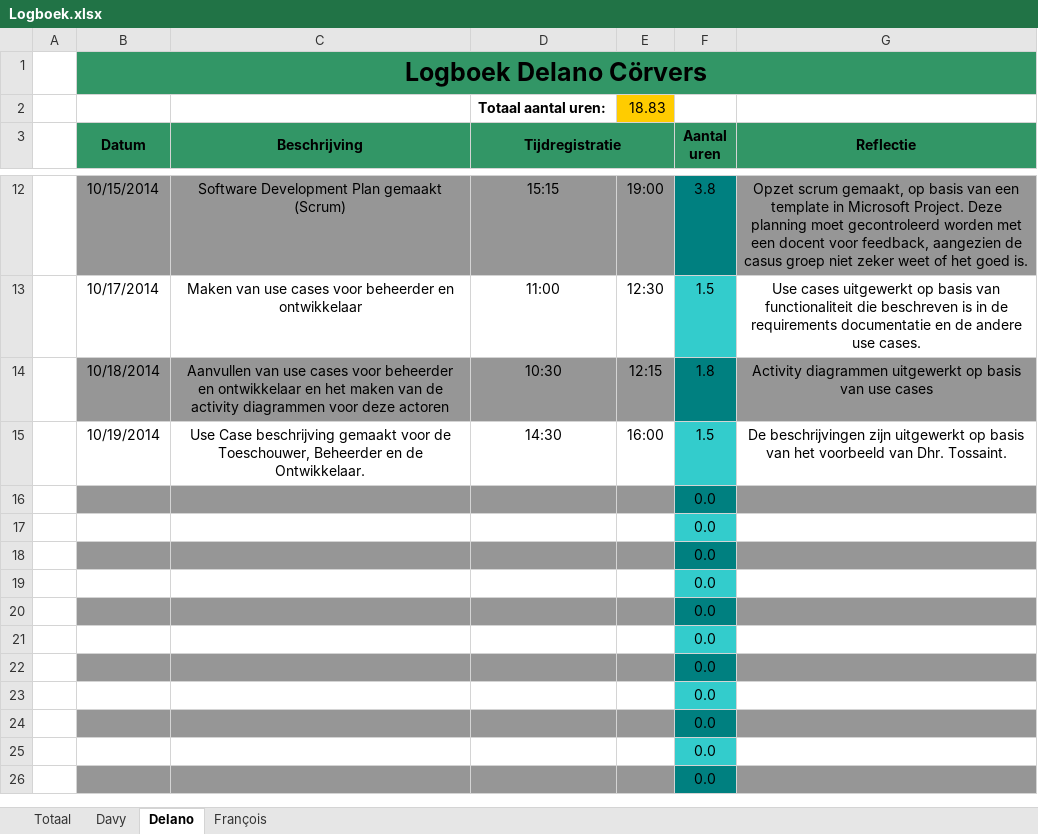
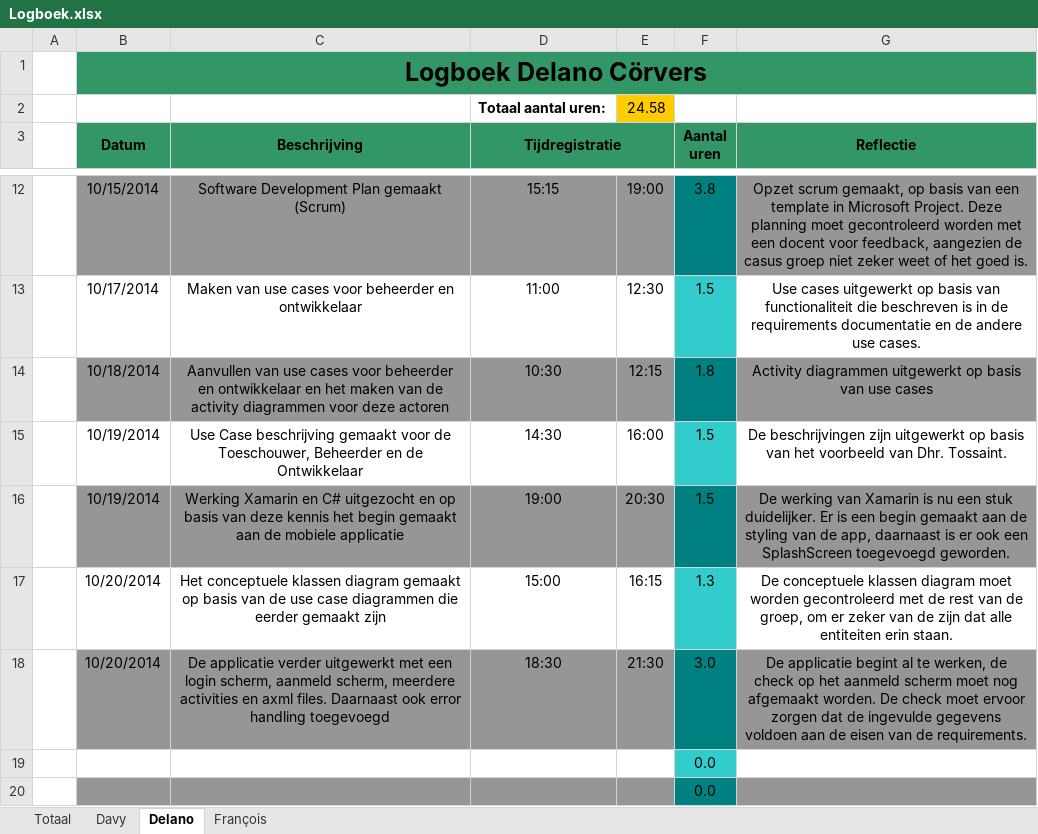
Before and after one commit to DoctorMikeReddy/RoboRally-1, an Excel workbook: Logboek.xlsx, sheet Delano, drawn as a sheet; only a part is shown, gaps mark what is left out; the shorter side is filled out with more unchanged rows; values as stored, in another font and other column widths than the file's, no borders; removed rows and columns are numbered as before the commit, all else as after; the diff names each change by its address in the sheet, - before the commit and + after, or states it on an @@ line.

Commit message:
Logboek
Logboek bijgewerkt met taken die zijn gedaan op 19-10 en 20-10

```diff
--- a/Logboek.xlsx (sheet Delano)
+++ b/Logboek.xlsx (sheet Delano)
-E2: 18.83
+E2: 24.58
-C15 (Beschrijving): …en de Ontwikkelaar.
+C15 (Beschrijving): …en de Ontwikkelaar
-row 16:  |  |  |  |  | 0.0
-row 17:  |  |  |  |  | 0.0
-row 18:  |  |  |  |  | 0.0
+row 16:  | 10/19/2014 | Werking Xamarin en C# uitgezocht en op basis van deze kennis het begin gemaakt aan de mobiele applicatie | 19:00 | 20:30 | 1.5 | De werking van Xamarin is nu een stuk duidelijker. Er is een begin gemaakt aan de styling van de app, daarnaast is er ook een SplashScreen toegevoegd geworden.
+row 17:  | 10/20/2014 | Het conceptuele klassen diagram gemaakt op basis van de use case diagrammen die eerder gemaakt zijn | 15:00 | 16:15 | 1.3 | De conceptuele klassen diagram moet worden gecontroleerd met de rest van de groep, om er zeker van de zijn dat alle entiteiten erin staan.
+row 18:  | 10/20/2014 | De applicatie verder uitgewerkt met een login scherm, aanmeld scherm, meerdere activities en axml files. Daarnaast ook error handling toegevoegd | 18:30 | 21:30 | 3.0 | De applicatie begint al te werken, de check op het aanmeld scherm moet nog afgemaakt worden. De check moet ervoor zorgen dat de ingevulde gegevens voldoen aan de eisen van de requirements.
```
Also changed, not shown: sheet Totaal.
